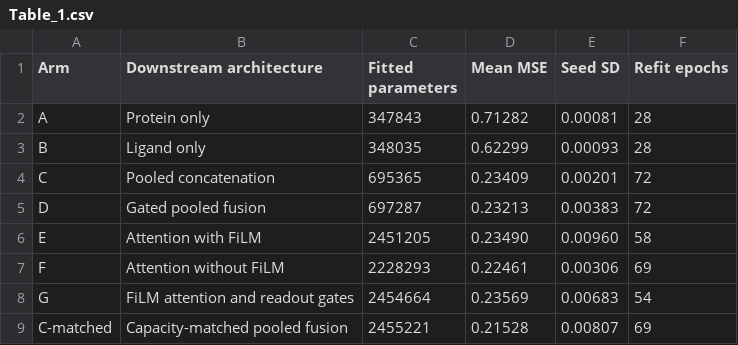
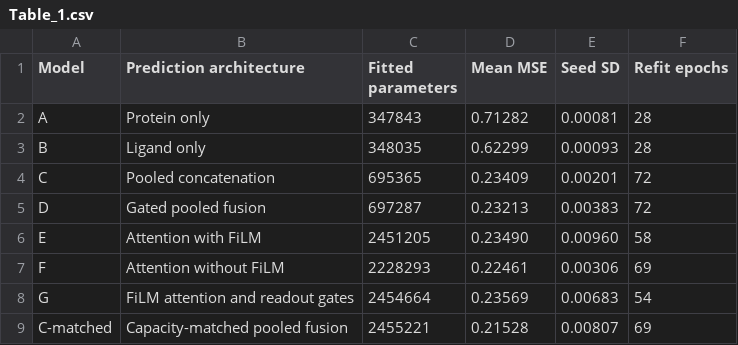
Before and after one commit to kevinmsong/bindra, a CSV file: BMC_Bioinformatics_submission/tables/Table_1.csv, drawn as a sheet.

```diff
--- a/BMC_Bioinformatics_submission/tables/Table_1.csv
+++ b/BMC_Bioinformatics_submission/tables/Table_1.csv
@@ -1,2 +1,2 @@
-Arm,Downstream architecture,Fitted parameters,Mean MSE,Seed SD,Refit epochs
+Model,Prediction architecture,Fitted parameters,Mean MSE,Seed SD,Refit epochs
 A,Protein only,347843,0.71282,0.00081,28
```
Also changed, not shown: BMC_Bioinformatics_submission/tables/Table_3.csv, 31 other files.
